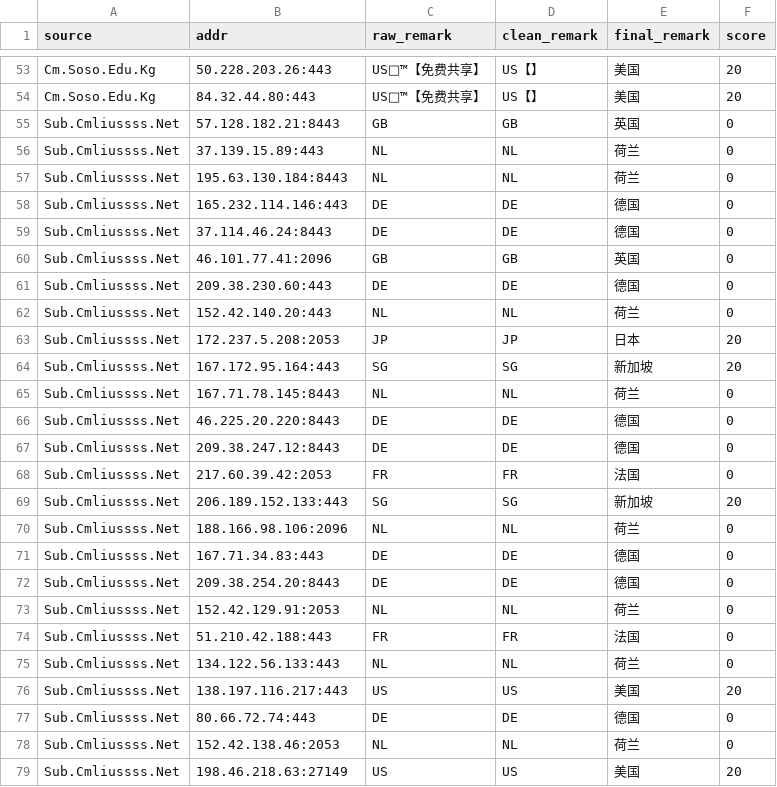
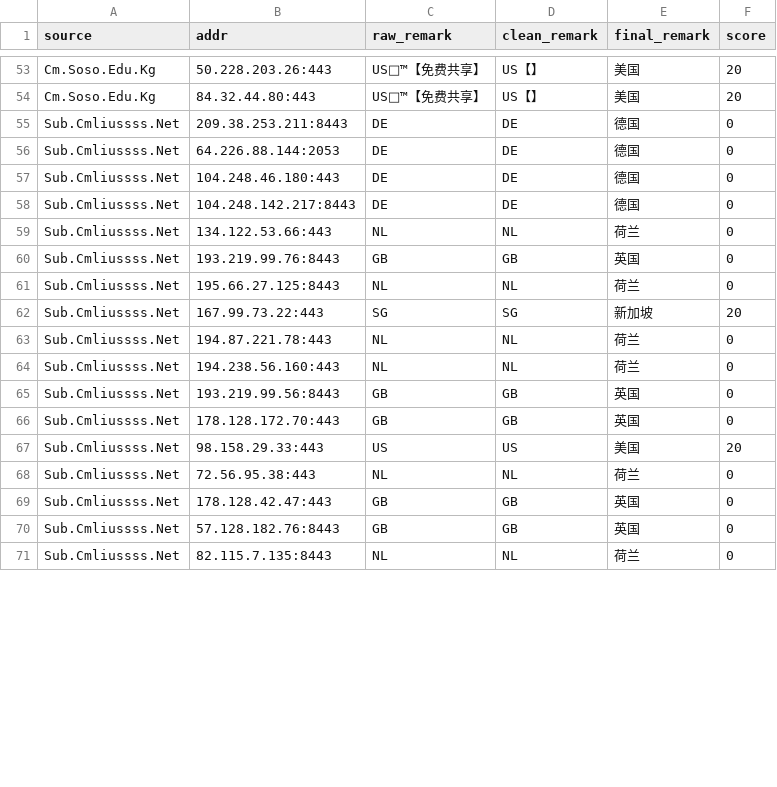
Before and after one commit to baiyuexin80-wq/actions-cfst, a CSV file: output/result.csv, drawn as a sheet; only a part is shown, gaps mark what is left out; removed rows and columns are numbered as before the commit, all else as after; the diff covers the shown part only; the diff names each change by its address in the sheet, - before the commit and + after, or states it on an @@ line.

```diff
--- a/output/result.csv
+++ b/output/result.csv
-row 55: Sub.Cmliussss.Net | 57.128.182.21:8443 | GB | GB | 英国 | 0
-row 56: Sub.Cmliussss.Net | 37.139.15.89:443 | NL | NL | 荷兰 | 0
-row 57: Sub.Cmliussss.Net | 195.63.130.184:8443 | NL | NL | 荷兰 | 0
+row 55: Sub.Cmliussss.Net | 209.38.253.211:8443 | DE | DE | 德国 | 0
-B56 (addr): 165.232.114.146:443
+B56 (addr): 64.226.88.144:2053
-B57 (addr): 37.114.46.24:8443
+B57 (addr): 104.248.46.180:443
-row 60: Sub.Cmliussss.Net | 46.101.77.41:2096 | GB | GB | 英国 | 0
-B58 (addr): 209.38.230.60:443
+B58 (addr): 104.248.142.217:8443
-B59 (addr): 152.42.140.20:443
+B59 (addr): 134.122.53.66:443
-row 63: Sub.Cmliussss.Net | 172.237.5.208:2053 | JP | JP | 日本 | 20
-row 64: Sub.Cmliussss.Net | 167.172.95.164:443 | SG | SG | 新加坡 | 20
+row 60: Sub.Cmliussss.Net | 193.219.99.76:8443 | GB | GB | 英国 | 0
-B61 (addr): 167.71.78.145:8443
+B61 (addr): 195.66.27.125:8443
-row 66: Sub.Cmliussss.Net | 46.225.20.220:8443 | DE | DE | 德国 | 0
-row 67: Sub.Cmliussss.Net | 209.38.247.12:8443 | DE | DE | 德国 | 0
-row 68: Sub.Cmliussss.Net | 217.60.39.42:2053 | FR | FR | 法国 | 0
-B62 (addr): 206.189.152.133:443
+B62 (addr): 167.99.73.22:443
-row 70: Sub.Cmliussss.Net | 188.166.98.106:2096 | NL | NL | 荷兰 | 0
-row 71: Sub.Cmliussss.Net | 167.71.34.83:443 | DE | DE | 德国 | 0
-row 72: Sub.Cmliussss.Net | 209.38.254.20:8443 | DE | DE | 德国 | 0
-B63 (addr): 152.42.129.91:2053
+B63 (addr): 194.87.221.78:443
-row 74: Sub.Cmliussss.Net | 51.210.42.188:443 | FR | FR | 法国 | 0
-B64 (addr): 134.122.56.133:443
+B64 (addr): 194.238.56.160:443
+row 65: Sub.Cmliussss.Net | 193.219.99.56:8443 | GB | GB | 英国 | 0
+row 66: Sub.Cmliussss.Net | 178.128.172.70:443 | GB | GB | 英国 | 0
-B67 (addr): 138.197.116.217:443
+B67 (addr): 98.158.29.33:443
-row 77: Sub.Cmliussss.Net | 80.66.72.74:443 | DE | DE | 德国 | 0
+row 68: Sub.Cmliussss.Net | 72.56.95.38:443 | NL | NL | 荷兰 | 0
+row 69: Sub.Cmliussss.Net | 178.128.42.47:443 | GB | GB | 英国 | 0
+row 70: Sub.Cmliussss.Net | 57.128.182.76:8443 | GB | GB | 英国 | 0
-B71 (addr): 152.42.138.46:2053
+B71 (addr): 82.115.7.135:8443
-row 79: Sub.Cmliussss.Net | 198.46.218.63:27149 | US | US | 美国 | 20
```
Also changed, not shown: 4 added rows, 3 removed rows and 4 edited cells elsewhere in this file, 1 other file.
